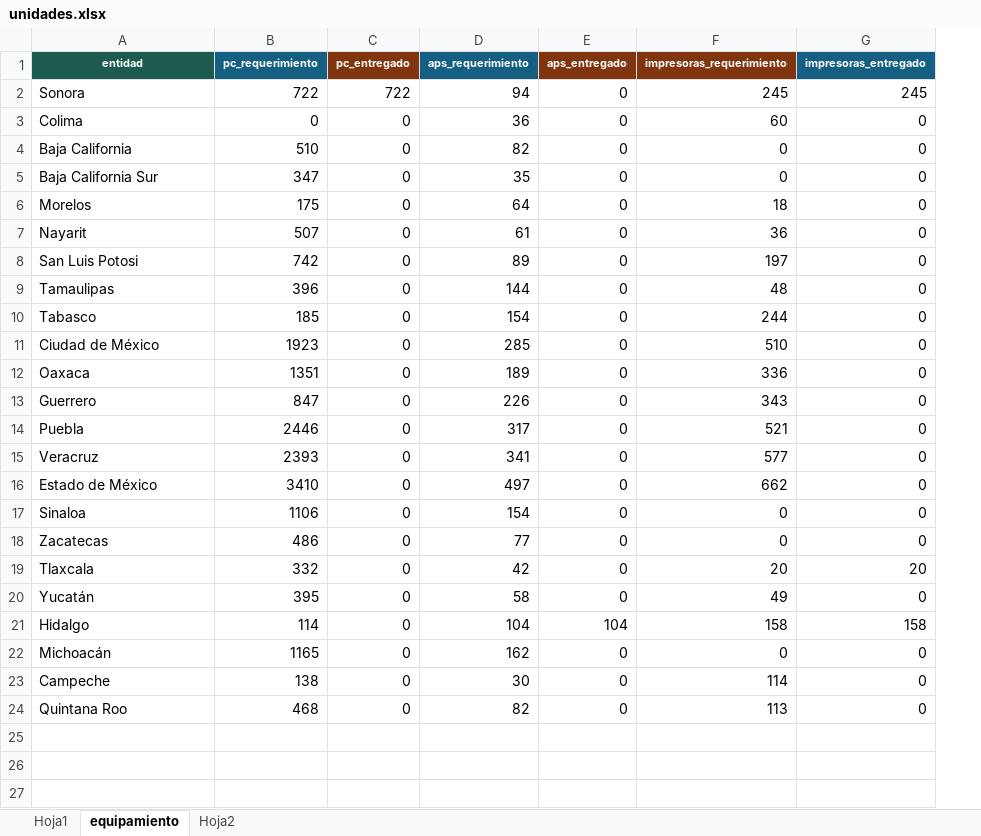
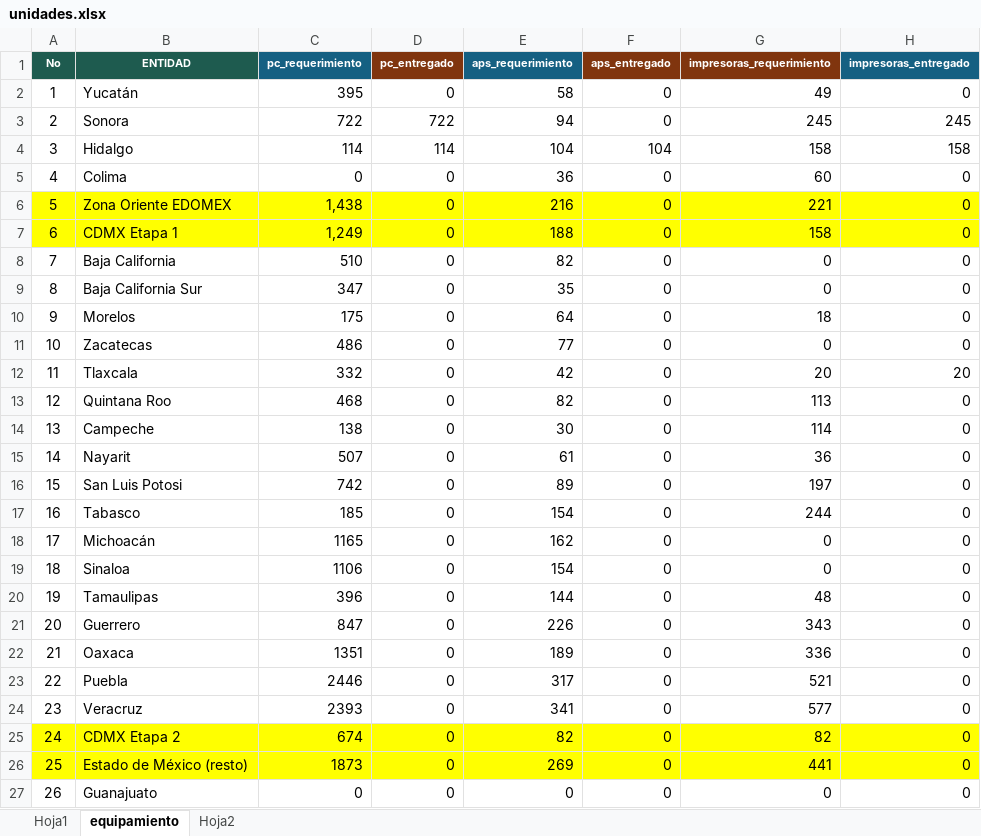
Before and after one commit to DanielJimenezA/implementacion_eds_imb, an Excel workbook: excel/unidades.xlsx, sheet equipamiento, drawn as a sheet; values as stored, in another font and other column widths than the file's, no borders; removed rows and columns are numbered as before the commit, all else as after; the diff names each change by its address in the sheet, - before the commit and + after, or states it on an @@ line.

Commit message:
Se actualizan datos y se semaforiza la matriz de equipamiento

```diff
--- a/excel/unidades.xlsx (sheet equipamiento)
+++ b/excel/unidades.xlsx (sheet equipamiento)
+column A (No), row 3: 2; row 5: 4; rows 8-10: 7 | 8 | 9; rows 15-16: 14 | 15; row 20: 19; rows 22-24: 21 | 22 | 23; row 27: 26
-B1: entidad
+B1: ENTIDAD
@@ row 20 moved to row 2: 1 @@
+row 4: 3 | Hidalgo | 114 | 114 | 104 | 104 | 158 | 158
+row 6: 5 | Zona Oriente EDOMEX | 1,438 | 0 | 216 | 0 | 221 | 0
+row 7: 6 | CDMX Etapa 1 | 1,249 | 0 | 188 | 0 | 158 | 0
@@ row 18 moved to row 11: 10 @@
@@ row 19 moved to row 12: 11 @@
@@ row 24 moved to row 13: 12 @@
@@ row 23 moved to row 14: 13 @@
@@ row 10 moved to row 17: 16 @@
@@ row 22 moved to row 18: 17 @@
+row 19: 18 | Sinaloa | 1106 | 0 | 154 | 0 | 0 | 0
-row 11: Ciudad de México | 1923 | 0 | 285 | 0 | 510 | 0
@@ row 13 moved to row 21: 20 @@
-row 16: Estado de México | 3410 | 0 | 497 | 0 | 662 | 0
+row 25: 24 | CDMX Etapa 2 | 674 | 0 | 82 | 0 | 82 | 0
+row 26: 25 | Estado de México (resto) | 1873 | 0 | 269 | 0 | 441 | 0
-B27 (ENTIDAD): Sinaloa
+B27 (ENTIDAD): Guanajuato
-C27 (pc_requerimiento): 1106
+C27 (pc_requerimiento): 0
-E27 (aps_requerimiento): 154
+E27 (aps_requerimiento): 0
-row 21: Hidalgo | 114 | 0 | 104 | 104 | 158 | 158
```
Also changed, not shown: sheet Hoja1, 5 other files.
